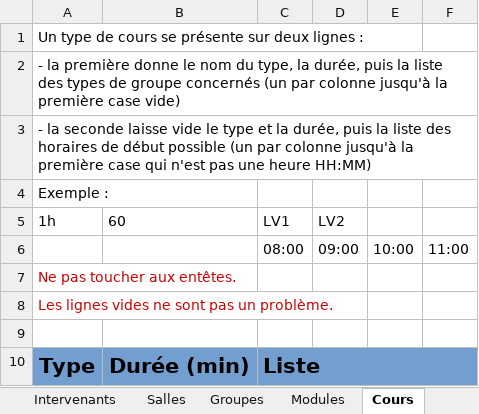
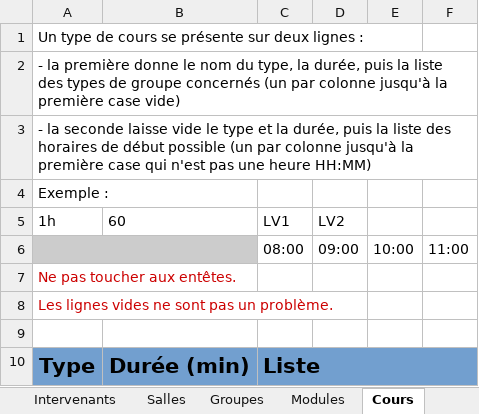
Before and after one commit to dlastes/edt, an Excel workbook: FlOpEDT/media/configuration/empty_database_file.xlsx, sheet Cours, drawn as a sheet; values as stored, in another font and other column widths than the file's, no borders; the diff names each change by its address in the sheet, - before the commit and + after, or states it on an @@ line.

Commit message:
minor in empty_database_file

```diff
--- a/FlOpEDT/media/configuration/empty_database_file.xlsx (sheet Cours)
+++ b/FlOpEDT/media/configuration/empty_database_file.xlsx (sheet Cours)
-A6:B6 fill: none
+A6:B6 fill: #CCCCCC
+A6:B6 merged
```
Also changed, not shown: sheet Groupes.
